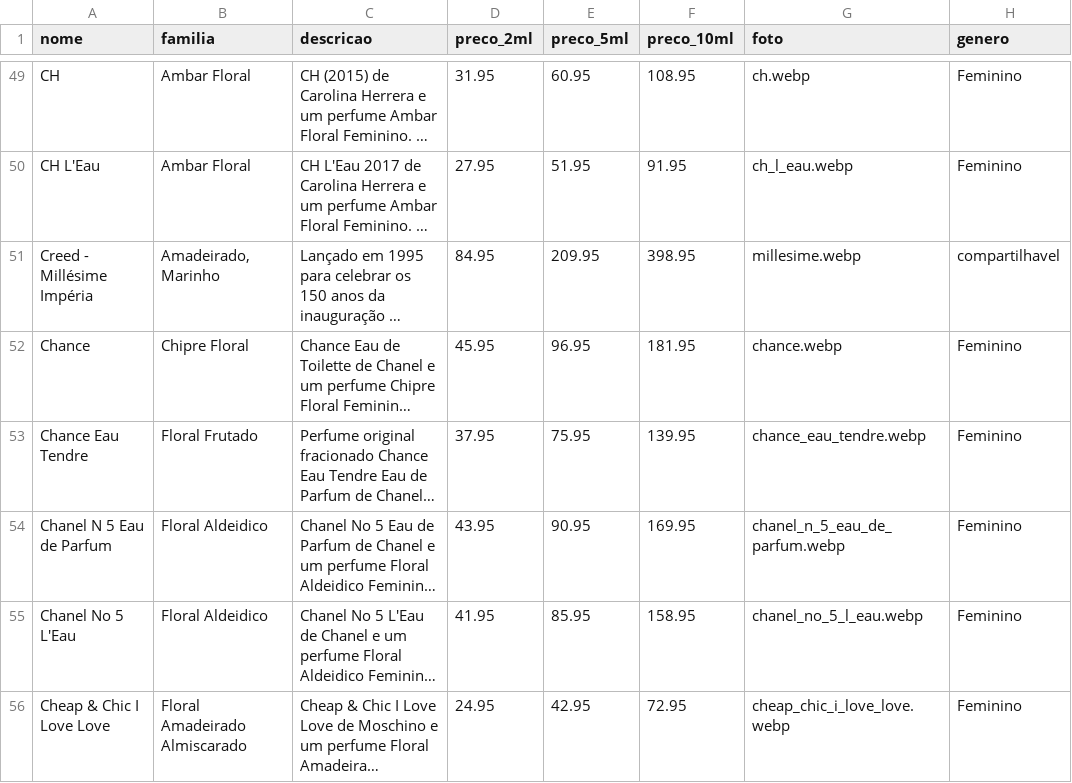
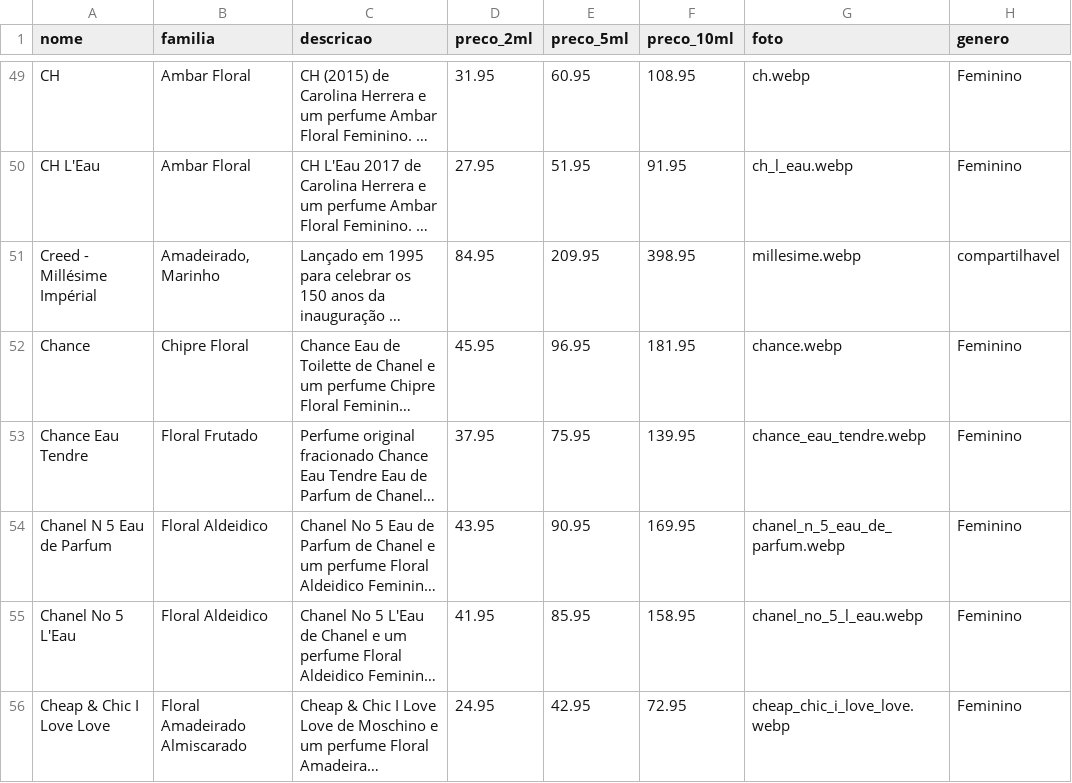
Before and after one commit to nidore-parfums/nidoresite, a CSV file: produtos.csv, drawn as a sheet; only a part is shown, gaps mark what is left out; long unchanged cells end in …; the diff names each change by its address in the sheet, - before the commit and + after, or states it on an @@ line.

Commit message:
Update produtos.csv

```diff
--- a/produtos.csv
+++ b/produtos.csv
-A51 (nome): Creed - Millésime Impéria
+A51 (nome): Creed - Millésime Impérial
```
